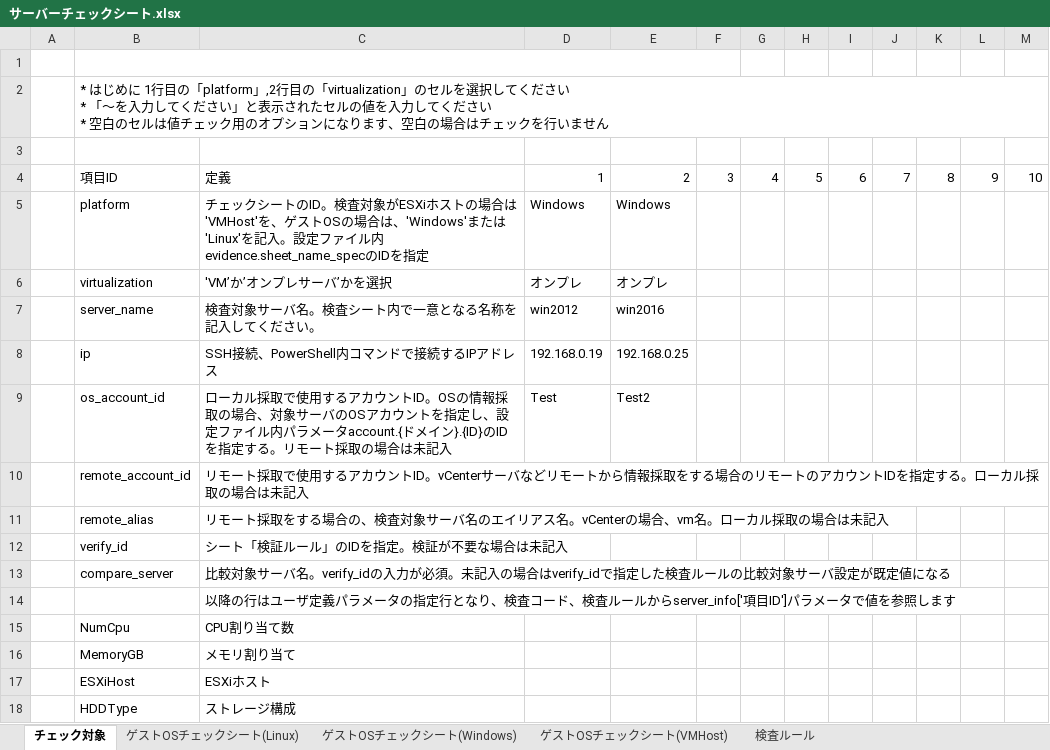
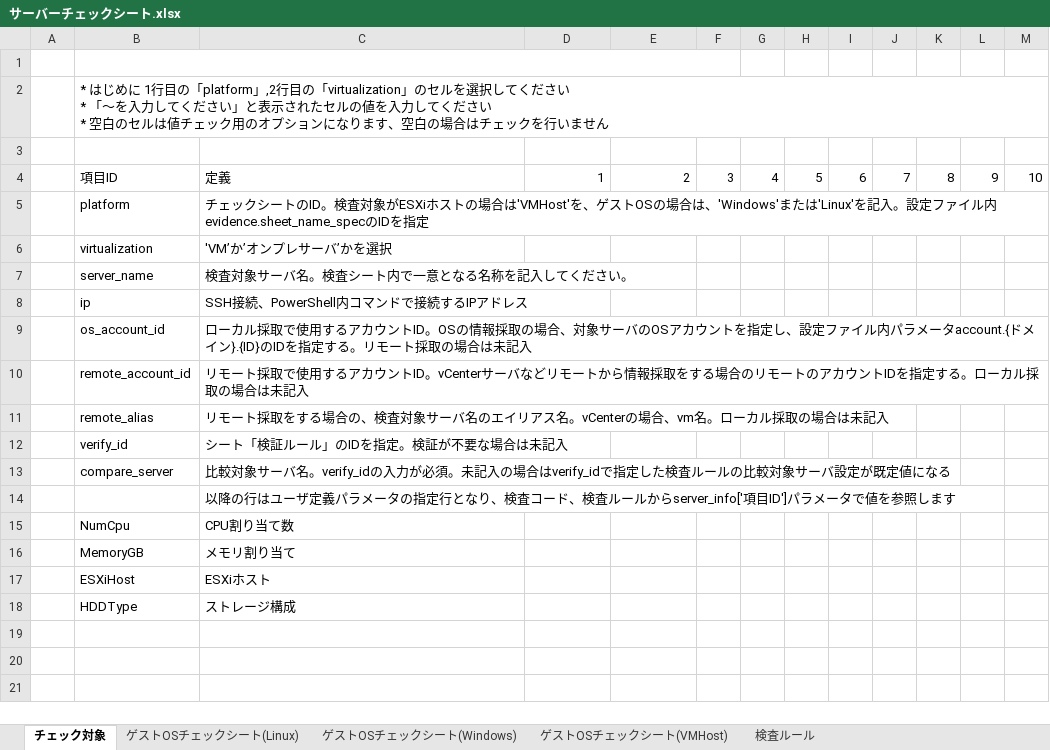
Before and after one commit to frsw3nr/gradle-server-acceptance, an Excel workbook: src/main/resources/root/jp/サーバーチェックシート.xlsx, sheet チェック対象, drawn as a sheet; values as stored, in another font and other column widths than the file's, no borders; the diff names each change by its address in the sheet, - before the commit and + after, or states it on an @@ line.

```diff
--- a/src/main/resources/root/jp/サーバーチェックシート.xlsx (sheet チェック対象)
+++ b/src/main/resources/root/jp/サーバーチェックシート.xlsx (sheet チェック対象)
-D5: Windows
+D5: (empty)
-E5: Windows
+E5: (empty)
-D6: オンプレ
+D6: (empty)
-E6: オンプレ
+E6: (empty)
-D7: win2012
+D7: (empty)
-E7: win2016
+E7: (empty)
-D8: 192.168.0.19
+D8: (empty)
-E8: 192.168.0.25
+E8: (empty)
-D9: Test
+D9: (empty)
-E9: Test2
+E9: (empty)
```
Also changed, not shown: sheet ゲストOSチェックシート(Linux), sheet ゲストOSチェックシート(Windows), src/main/resources/root/en/check_sheet.xlsx, 9 other files.
